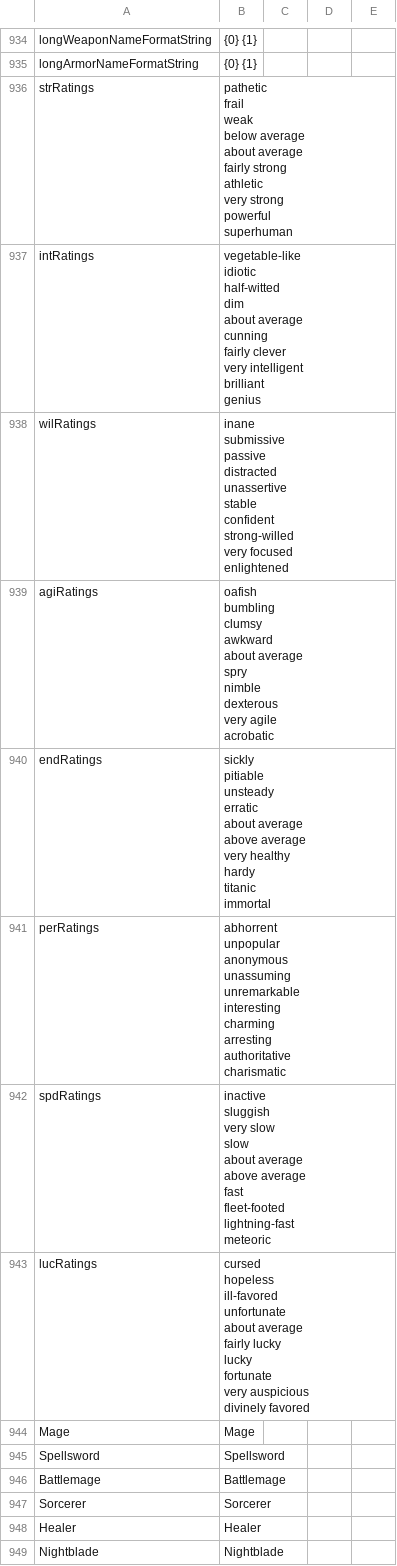
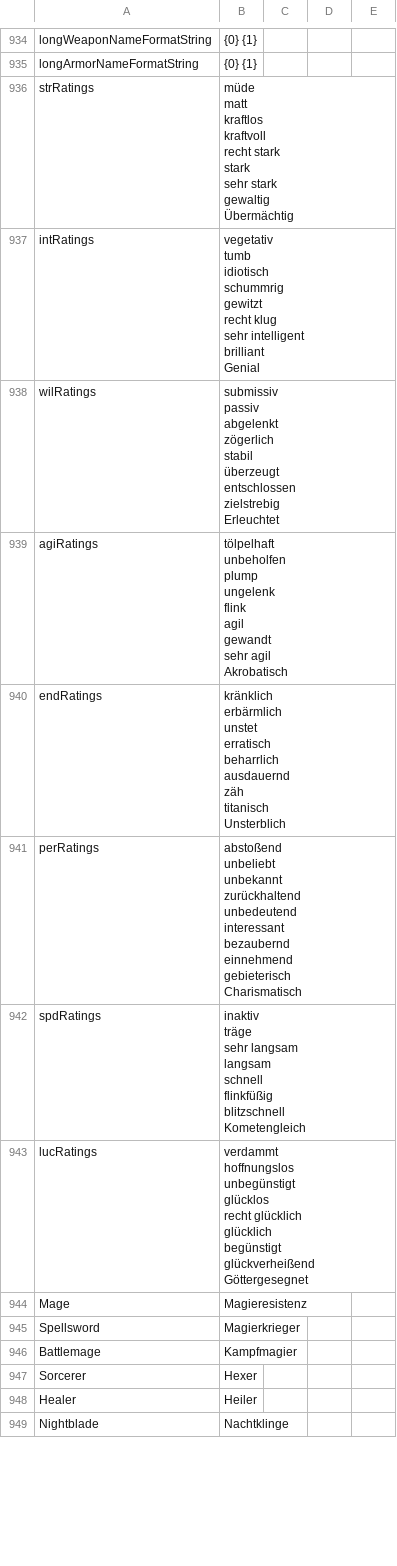
Before and after one commit to deepfighter/daggerfall-deutsch, a CSV file: Spieldateien für DFU/Text/Internal_Strings.csv, drawn as a sheet; only a part is shown, gaps mark what is left out; the diff covers the shown part only.

Commit message:
Update DFU 15.4

```diff
--- a/Spieldateien für DFU/Text/Internal_Strings.csv
+++ b/Spieldateien für DFU/Text/Internal_Strings.csv
@@ -1382,88 +1382,79 @@ longWeaponNameFormatString,{0} {1},,,
 longArmorNameFormatString,{0} {1},,,
-strRatings,"pathetic
-frail
-weak
-below average
-about average
-fairly strong
-athletic
-very strong
-powerful
-superhuman",,,
-intRatings,"vegetable-like
-idiotic
-half-witted
-dim
-about average
-cunning
-fairly clever
-very intelligent
-brilliant
-genius",,,
-wilRatings,"inane
-submissive
-passive
-distracted
-unassertive
-stable
-confident
-strong-willed
-very focused
-enlightened",,,
-agiRatings,"oafish
-bumbling
-clumsy
-awkward
-about average
-spry
-nimble
-dexterous
-very agile
-acrobatic
-",,,
-endRatings,"sickly
-pitiable
-unsteady
-erratic
-about average
-above average
-very healthy
-hardy
-titanic
-immortal",,,
-perRatings,"abhorrent
-unpopular
-anonymous
-unassuming
-unremarkable
-interesting
-charming
-arresting
-authoritative
-charismatic",,,
-spdRatings,"inactive
-sluggish
-very slow
-slow
-about average
-above average
-fast
-fleet-footed
-lightning-fast
-meteoric",,,
-lucRatings,"cursed
-hopeless
-ill-favored
-unfortunate
-about average
-fairly lucky
-lucky
-fortunate
-very auspicious
-divinely favored",,,
-Mage,Mage,,,
-Spellsword,Spellsword,,,
-Battlemage,Battlemage,,,
-Sorcerer,Sorcerer,,,
-Healer,Healer,,,
-Nightblade,Nightblade,,,
+strRatings,"müde
+matt
+kraftlos
+kraftvoll
+recht stark
+stark
+sehr stark
+gewaltig
+Übermächtig",,,
+intRatings,"vegetativ
+tumb
+idiotisch
+schummrig
+gewitzt
+recht klug
+sehr intelligent
+brilliant
+Genial",,,
+wilRatings,"submissiv
+passiv
+abgelenkt
+zögerlich
+stabil
+überzeugt
+entschlossen
+zielstrebig
+Erleuchtet",,,
+agiRatings,"tölpelhaft
+unbeholfen
+plump
+ungelenk
+flink
+agil
+gewandt
+sehr agil
+Akrobatisch",,,
+endRatings,"kränklich
+erbärmlich
+unstet
+erratisch
+beharrlich
+ausdauernd
+zäh
+titanisch
+Unsterblich",,,
+perRatings,"abstoßend
+unbeliebt
+unbekannt
+zurückhaltend
+unbedeutend
+interessant
+bezaubernd
+einnehmend
+gebieterisch
+Charismatisch",,,
+spdRatings,"inaktiv
+träge
+sehr langsam
+langsam
+schnell
+flinkfüßig
+blitzschnell
+Kometengleich",,,
+lucRatings,"verdammt
+hoffnungslos
+unbegünstigt
+glücklos
+recht glücklich
+glücklich
+begünstigt
+glückverheißend
+Göttergesegnet",,,
+Mage,Magieresistenz,,,
+Spellsword,Magierkrieger,,,
+Battlemage,Kampfmagier,,,
+Sorcerer,Hexer,,,
+Healer,Heiler,,,
+Nightblade,Nachtklinge,,,
```
Also changed, not shown: 27 edited cells elsewhere in this file.
